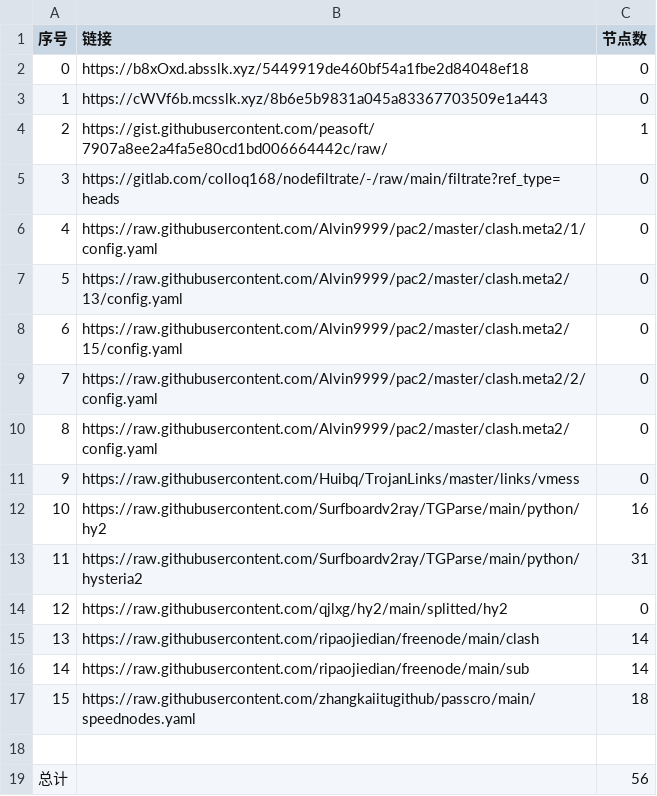
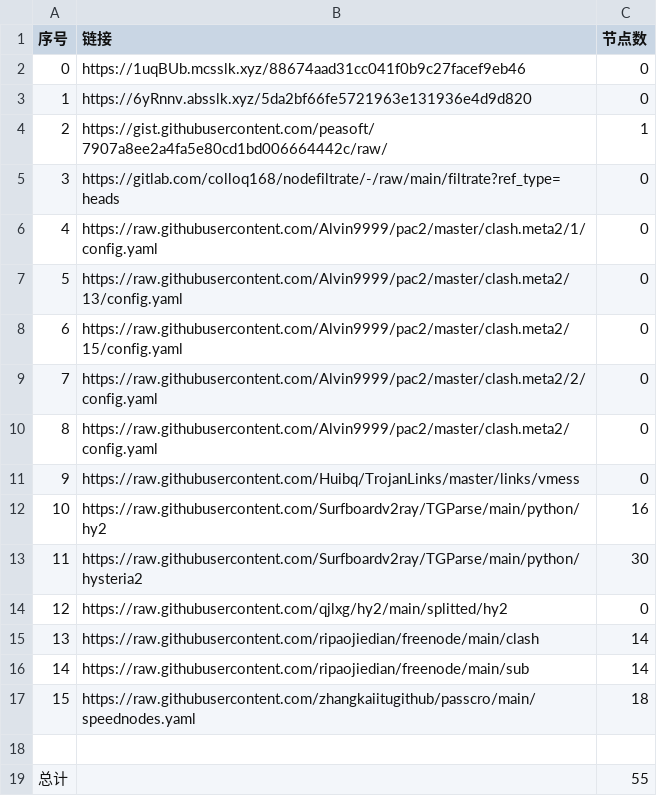
Before and after one commit to gp5061127/NoMoreWalls, a CSV file: list_result.csv, drawn as a sheet.

```diff
--- a/list_result.csv
+++ b/list_result.csv
@@ -1,4 +1,4 @@
 序号,链接,节点数
-0,https://b8xOxd.absslk.xyz/5449919de460bf54a1fbe2d84048ef18,0
-1,https://cWVf6b.mcsslk.xyz/8b6e5b9831a045a83367703509e1a443,0
+0,https://1uqBUb.mcsslk.xyz/88674aad31cc041f0b9c27facef9eb46,0
+1,https://6yRnnv.absslk.xyz/5da2bf66fe5721963e131936e4d9d820,0
 2,https://gist.githubusercontent.com/peasoft/7907a8ee2a4fa5e80cd1bd006664442c/raw/,1
@@ -12,3 +12,3 @@
 10,https://raw.githubusercontent.com/Surfboardv2ray/TGParse/main/python/hy2,16
-11,https://raw.githubusercontent.com/Surfboardv2ray/TGParse/main/python/hysteria2,31
+11,https://raw.githubusercontent.com/Surfboardv2ray/TGParse/main/python/hysteria2,30
 12,https://raw.githubusercontent.com/qjlxg/hy2/main/splitted/hy2,0
@@ -18,2 +18,2 @@
 
-总计,,56
+总计,,55
```
Also changed, not shown: 6 other files.
